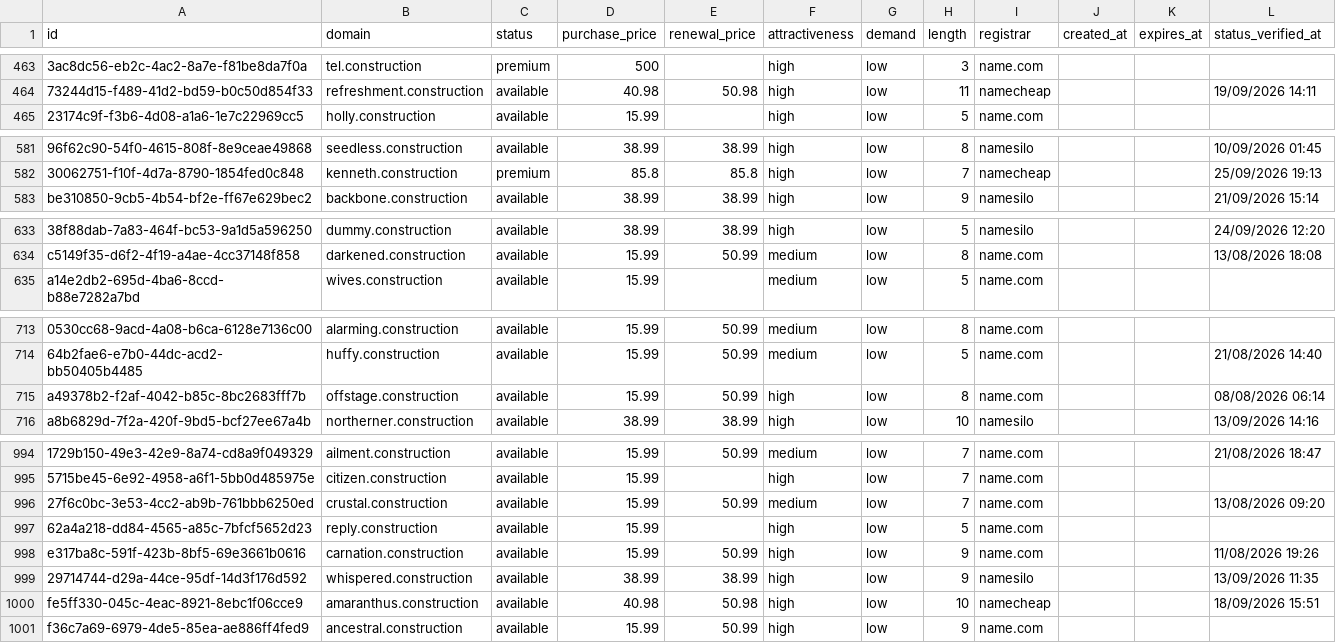
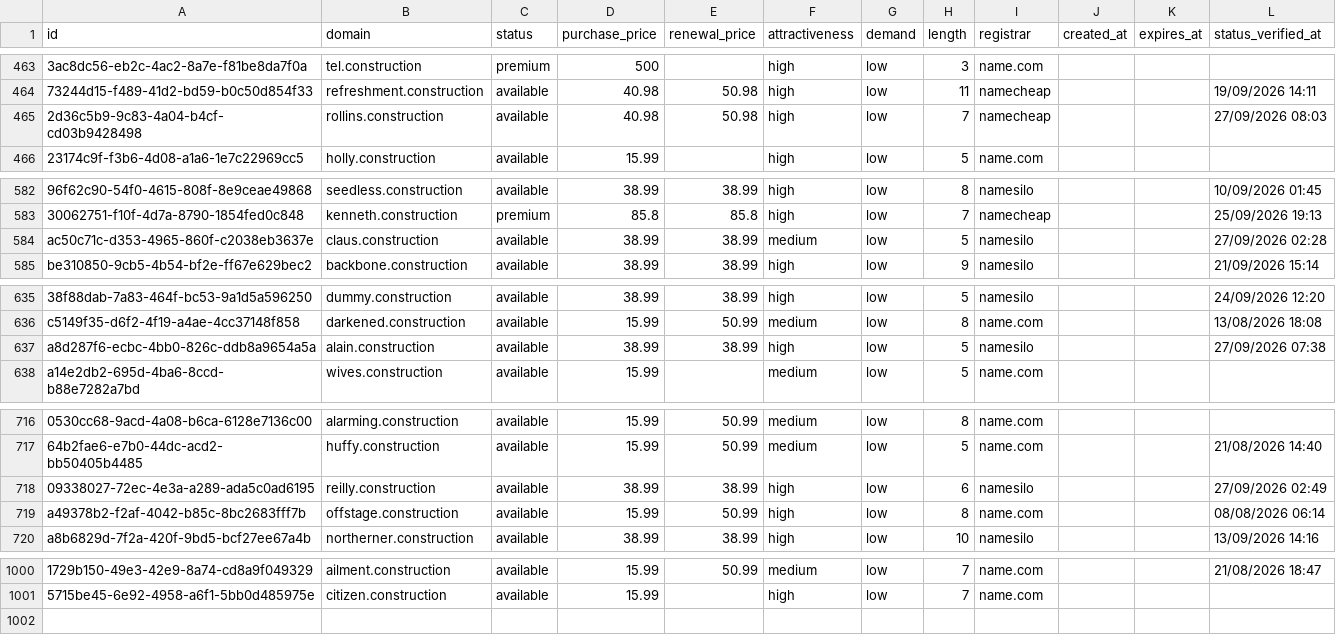
Before and after one commit to UniqueDomains/construction-oneword-domains, a CSV file: construction.csv, drawn as a sheet; only a part is shown, gaps mark what is left out; removed rows and columns are numbered as before the commit, all else as after; the diff covers the shown part only; the diff names each change by its address in the sheet, - before the commit and + after, or states it on an @@ line.

Commit message:
Domains update

```diff
--- a/construction.csv
+++ b/construction.csv
+row 465: 2d36c5b9-9c83-4a04-b4cf-cd03b9428498 | rollins.construction | available | 40.98 | 50.98 | high | low | 7 | namecheap |  |  | 27/09/2026 08:03
+row 584: ac50c71c-d353-4965-860f-c2038eb3637e | claus.construction | available | 38.99 | 38.99 | medium | low | 5 | namesilo |  |  | 27/09/2026 02:28
+row 637: a8d287f6-ecbc-4bb0-826c-ddb8a9654a5a | alain.construction | available | 38.99 | 38.99 | high | low | 5 | namesilo |  |  | 27/09/2026 07:38
+row 718: 09338027-72ec-4e3a-a289-ada5c0ad6195 | reilly.construction | available | 38.99 | 38.99 | high | low | 6 | namesilo |  |  | 27/09/2026 02:49
-row 996: 27f6c0bc-3e53-4cc2-ab9b-761bbb6250ed | crustal.construction | available | 15.99 | 50.99 | medium | low | 7 | name.com |  |  | 13/08/2026 09:20
-row 997: 62a4a218-dd84-4565-a85c-7bfcf5652d23 | reply.construction | available | 15.99 |  | high | low | 5 | name.com
-row 998: e317ba8c-591f-423b-8bf5-69e3661b0616 | carnation.construction | available | 15.99 | 50.99 | high | low | 9 | name.com |  |  | 11/08/2026 19:26
-row 999: 29714744-d29a-44ce-95df-14d3f176d592 | whispered.construction | available | 38.99 | 38.99 | high | low | 9 | namesilo |  |  | 13/09/2026 11:35
-row 1000: fe5ff330-045c-4eac-8921-8ebc1f06cce9 | amaranthus.construction | available | 40.98 | 50.98 | high | low | 10 | namecheap |  |  | 18/09/2026 15:51
-row 1001: f36c7a69-6979-4de5-85ea-ae886ff4fed9 | ancestral.construction | available | 15.99 | 50.99 | high | low | 9 | name.com
```
Also changed, not shown: 2 added rows and 25 edited cells elsewhere in this file, 4 other files.
